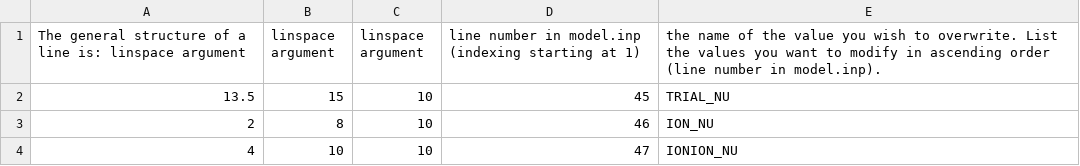
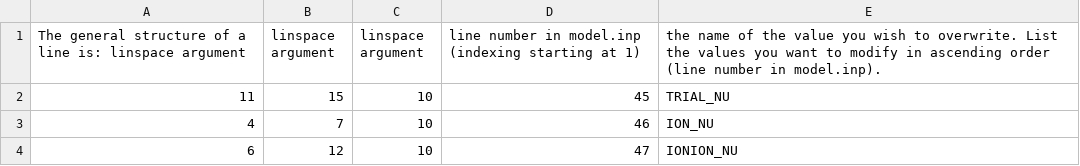
Before and after one commit to cnshingledecker/Dday, a CSV file: model_inp_values/model_inp_values.csv, drawn as a sheet.

Commit message:
Setup model.inp values to try for the next test run

```diff
--- a/model_inp_values/model_inp_values.csv
+++ b/model_inp_values/model_inp_values.csv
@@ -1,4 +1,4 @@
 The general structure of a line is: linspace argument, linspace argument, linspace argument, line number in model.inp (indexing starting at 1), the name of the value you wish to overwrite. List the values you want to modify in ascending order (line number in model.inp).
-13.5,15,10,45,TRIAL_NU
-2,8,10,46,ION_NU
-4,10,10,47,IONION_NU
+11,15,10,45,TRIAL_NU
+4,7,10,46,ION_NU
+6,12,10,47,IONION_NU
```
